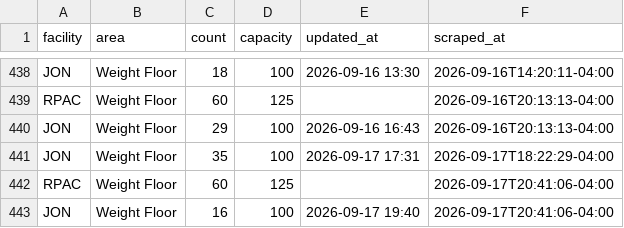
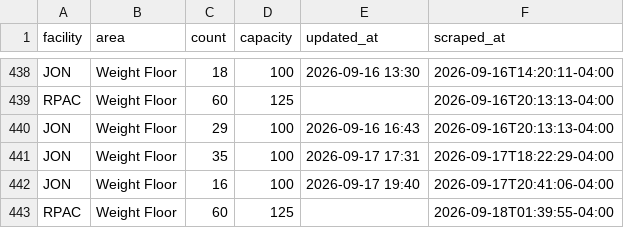
Before and after one commit to 23dhatch/gymScraper, a CSV file: data/occupancy.csv, drawn as a sheet; only a part is shown, gaps mark what is left out.

```diff
--- a/data/occupancy.csv
+++ b/data/occupancy.csv
@@ -441,3 +441,3 @@ JON,Weight Floor,29,100,2026-09-16 16:43,2026-09-16T20:13:13-04:00
 JON,Weight Floor,35,100,2026-09-17 17:31,2026-09-17T18:22:29-04:00
-RPAC,Weight Floor,60,125,,2026-09-17T20:41:06-04:00
 JON,Weight Floor,16,100,2026-09-17 19:40,2026-09-17T20:41:06-04:00
+RPAC,Weight Floor,60,125,,2026-09-18T01:39:55-04:00
```
